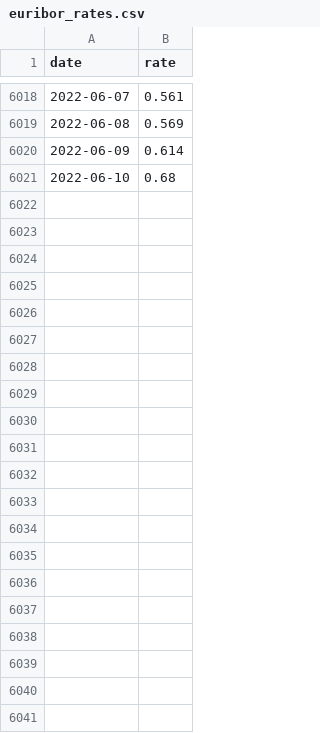
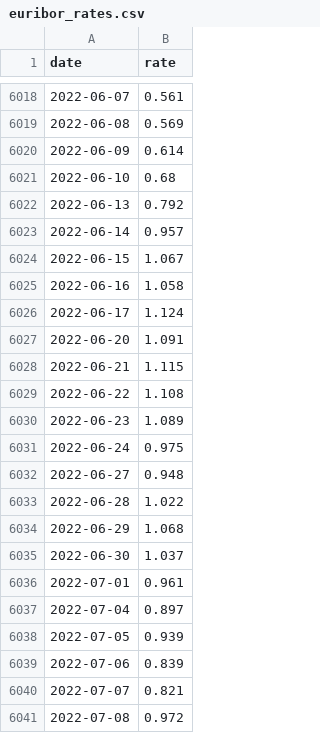
Before and after one commit to jasvale/R-arima-euribor-12M-forecast, a CSV file: euribor_rates.csv, drawn as a sheet; only a part is shown, gaps mark what is left out; the diff names each change by its address in the sheet, - before the commit and + after, or states it on an @@ line.

```diff
--- a/euribor_rates.csv
+++ b/euribor_rates.csv
+row 6022: 2022-06-13 | 0.792
+row 6023: 2022-06-14 | 0.957
+row 6024: 2022-06-15 | 1.067
+row 6025: 2022-06-16 | 1.058
+row 6026: 2022-06-17 | 1.124
+row 6027: 2022-06-20 | 1.091
+row 6028: 2022-06-21 | 1.115
+row 6029: 2022-06-22 | 1.108
+row 6030: 2022-06-23 | 1.089
+row 6031: 2022-06-24 | 0.975
+row 6032: 2022-06-27 | 0.948
+row 6033: 2022-06-28 | 1.022
+row 6034: 2022-06-29 | 1.068
+row 6035: 2022-06-30 | 1.037
+row 6036: 2022-07-01 | 0.961
+row 6037: 2022-07-04 | 0.897
+row 6038: 2022-07-05 | 0.939
+row 6039: 2022-07-06 | 0.839
+row 6040: 2022-07-07 | 0.821
+row 6041: 2022-07-08 | 0.972
```
Also changed, not shown: 5 other files.
